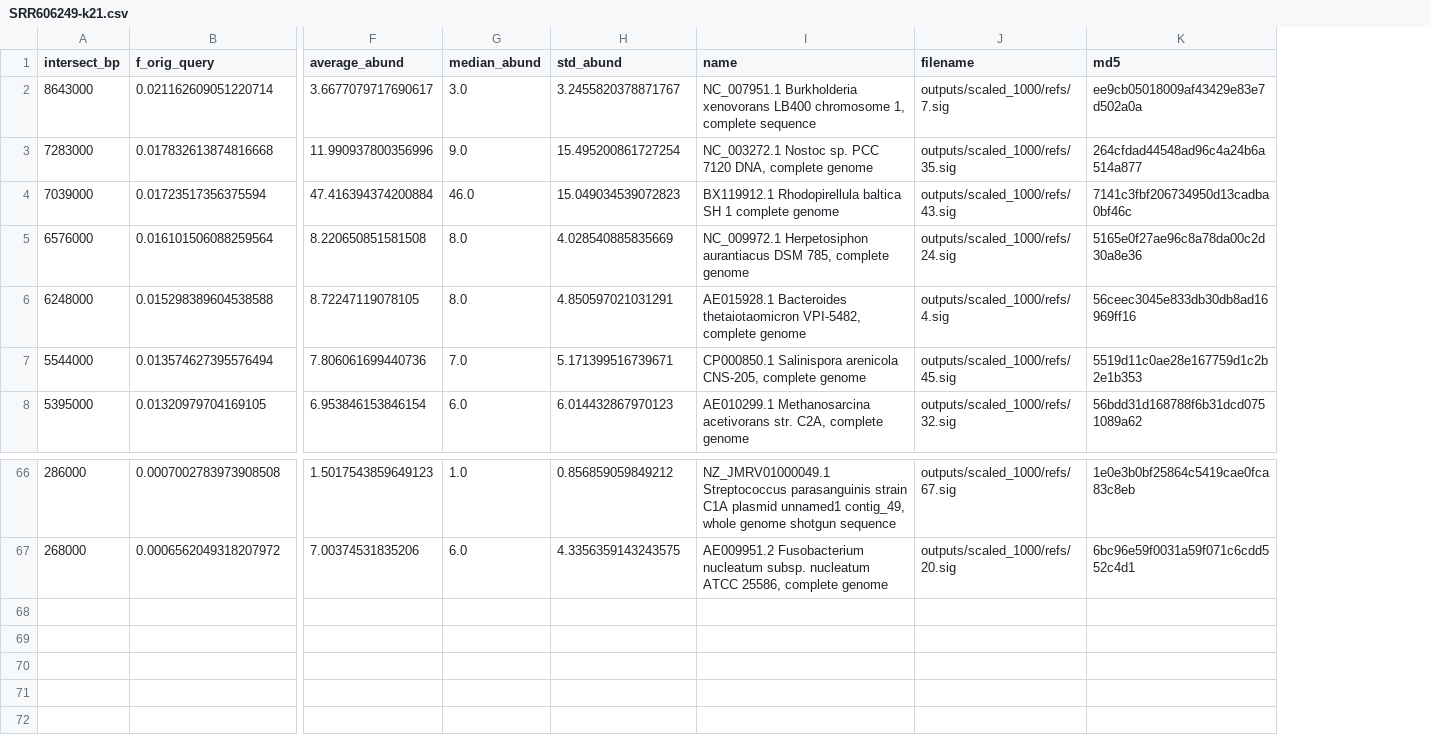
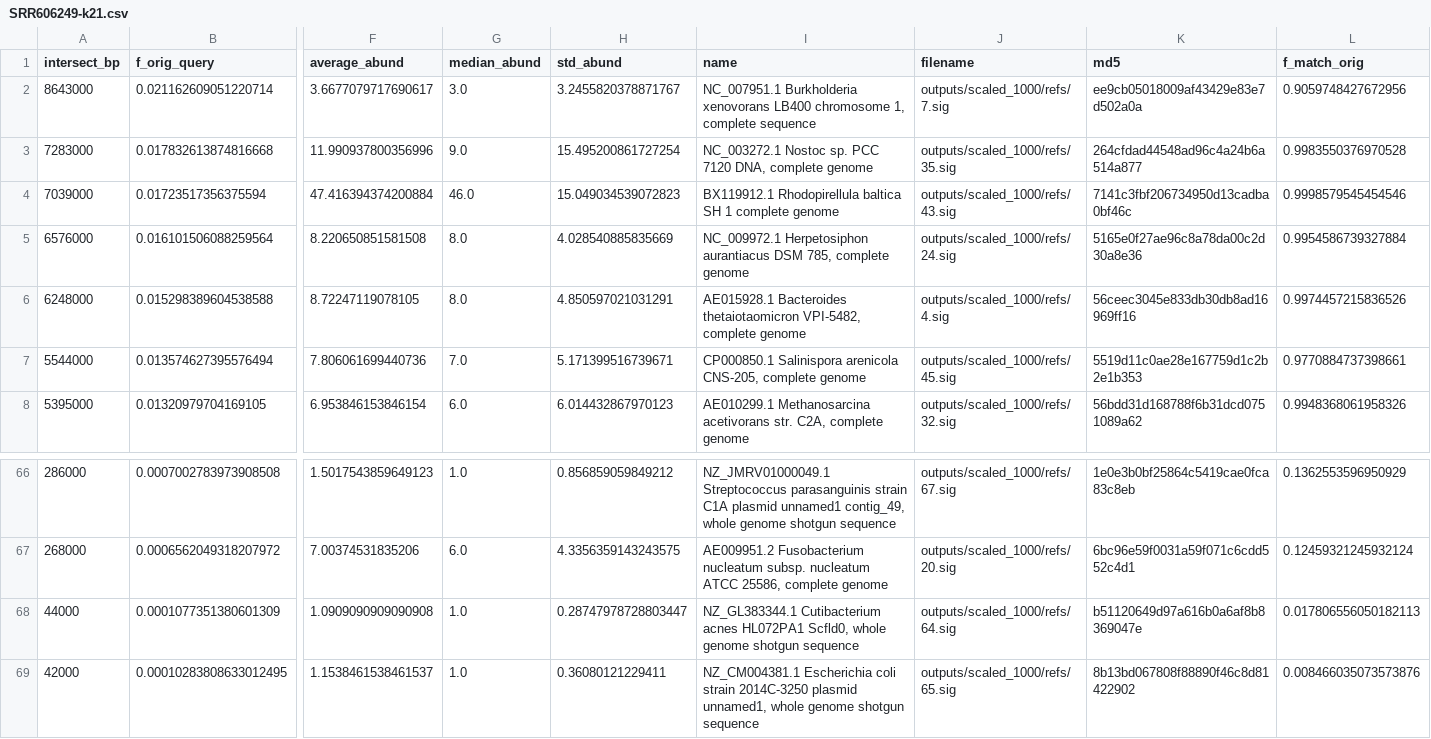
Before and after one commit to luizirber/phd, a CSV file: experiments/smol_gather/outputs/scaled_1000/SRR606249-k21.csv, drawn as a sheet; only a part is shown, gaps mark what is left out; rows hold the shown columns only; the diff names each change by its address in the sheet, - before the commit and + after, or states it on an @@ line.

```diff
--- a/experiments/smol_gather/outputs/scaled_1000/SRR606249-k21.csv
+++ b/experiments/smol_gather/outputs/scaled_1000/SRR606249-k21.csv
+column L (f_match_orig), rows 2-8: 0.9059748427672956 | 0.9983550376970528 | 0.9998579545454546 | 0.9954586739327884 | 0.9974457215836526 | 0.9770884737398661 | 0.9948368061958326; rows 66-67: 0.1362553596950929 | 0.12459321245932124
+row 68: 44000 | 0.0001077351380601309 | 1.0909090909090908 | 1.0 | 0.28747978728803447 | NZ_GL383344.1 Cutibacterium acnes HL072PA1 Scfld0, whole genome shotgun sequence | outputs/scaled_1000/refs/64.sig | b51120649d97a616b0a6af8b8369047e | 0.017806556050182113
+row 69: 42000 | 0.00010283808633012495 | 1.1538461538461537 | 1.0 | 0.36080121229411 | NZ_CM004381.1 Escherichia coli strain 2014C-3250 plasmid unnamed1, whole genome shotgun sequence | outputs/scaled_1000/refs/65.sig | 8b13bd067808f88890f46c8d81422902 | 0.008466035073573876
```
Also changed, not shown: experiments/smol_gather/outputs/scaled_1000/SRR606249-k31.csv, experiments/smol_gather/outputs/scaled_1000/SRR606249-k51.csv, 10 other files.
